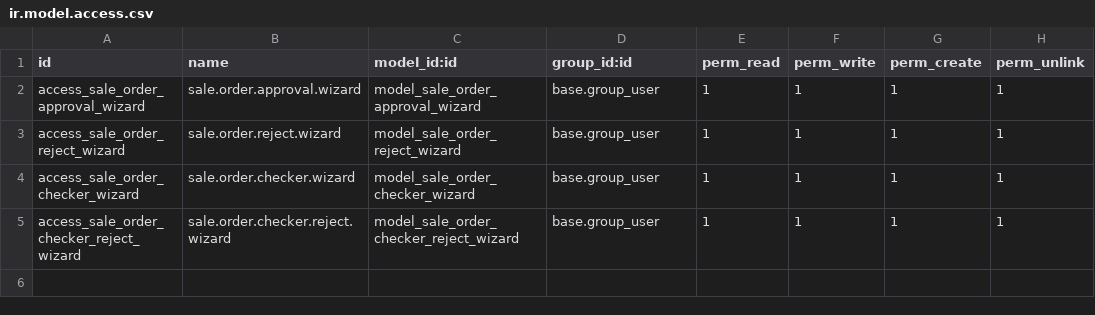
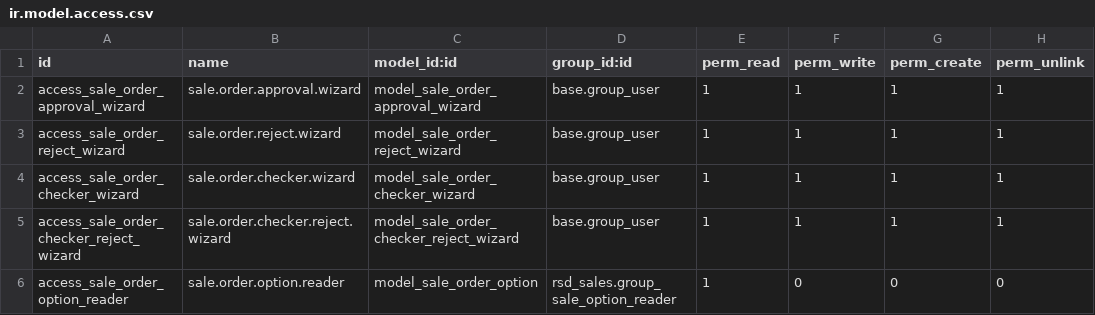
Before and after one commit to RSD-Polymers/rsdpolymers-odoo-addons, a CSV file: rsd_sales/security/ir.model.access.csv, drawn as a sheet.

Commit message:
Fix Sale Options read access for authorized users

```diff
--- a/rsd_sales/security/ir.model.access.csv
+++ b/rsd_sales/security/ir.model.access.csv
@@ -5 +5,2 @@ access_sale_order_checker_wizard,sale.order.checker.wizard,model_sale_order_chec
 access_sale_order_checker_reject_wizard,sale.order.checker.reject.wizard,model_sale_order_checker_reject_wizard,base.group_user,1,1,1,1
+access_sale_order_option_reader,sale.order.option.reader,model_sale_order_option,rsd_sales.group_sale_option_reader,1,0,0,0
```
Also changed, not shown: 1 other file.
